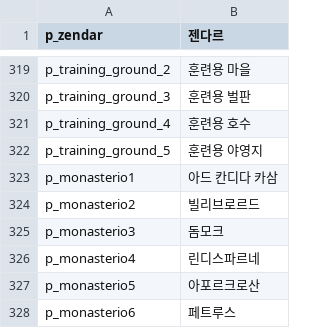
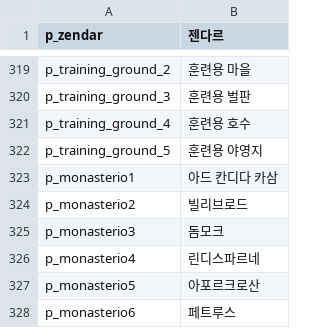
Before and after one commit to 21garam/MB_VikingConquest_R_Korean, a CSV file: languages/en/parties.csv, drawn as a sheet; only a part is shown, gaps mark what is left out.

```diff
--- a/languages/en/parties.csv
+++ b/languages/en/parties.csv
@@ -323,3 +323,3 @@ p_training_ground_5|훈련용 야영지
 p_monasterio1|아드 칸디다 카삼
-p_monasterio2|빌리브로르드
+p_monasterio2|빌리브로드
 p_monasterio3|돔모크
```
Also changed, not shown: languages/en/game_menus.csv, languages/en/game_strings.csv, 3 other files.
